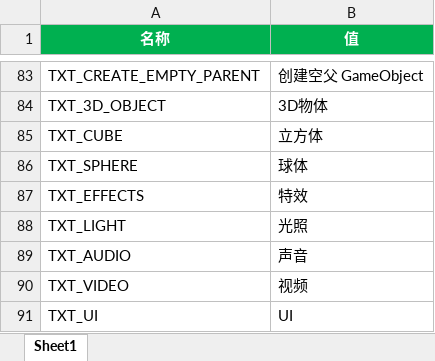
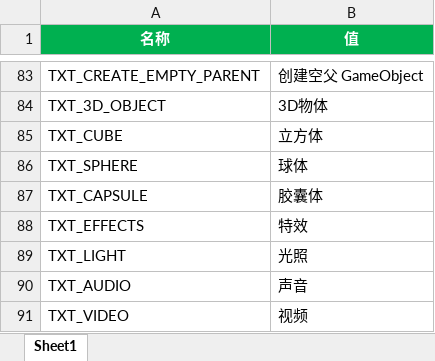
Before and after one commit to answerear/Tiny3D, an Excel workbook: source/Tools/LanguageGenerator/Editor/lang-zh-hans.xlsx, sheet Sheet1, drawn as a sheet; only a part is shown, gaps mark what is left out; the shorter side is filled out with more unchanged rows; values as stored, in another font and other column widths than the file's, no borders; the diff names each change by its address in the sheet, - before the commit and + after, or states it on an @@ line.

```diff
--- a/source/Tools/LanguageGenerator/Editor/lang-zh-hans.xlsx (sheet Sheet1)
+++ b/source/Tools/LanguageGenerator/Editor/lang-zh-hans.xlsx (sheet Sheet1)
+row 87: TXT_CAPSULE | 胶囊体
```
Also changed, not shown: source/Tools/LanguageGenerator/Editor/lang-en-us.xlsx, source/Tools/LanguageGenerator/Editor/lang-zh-hant.xlsx.
